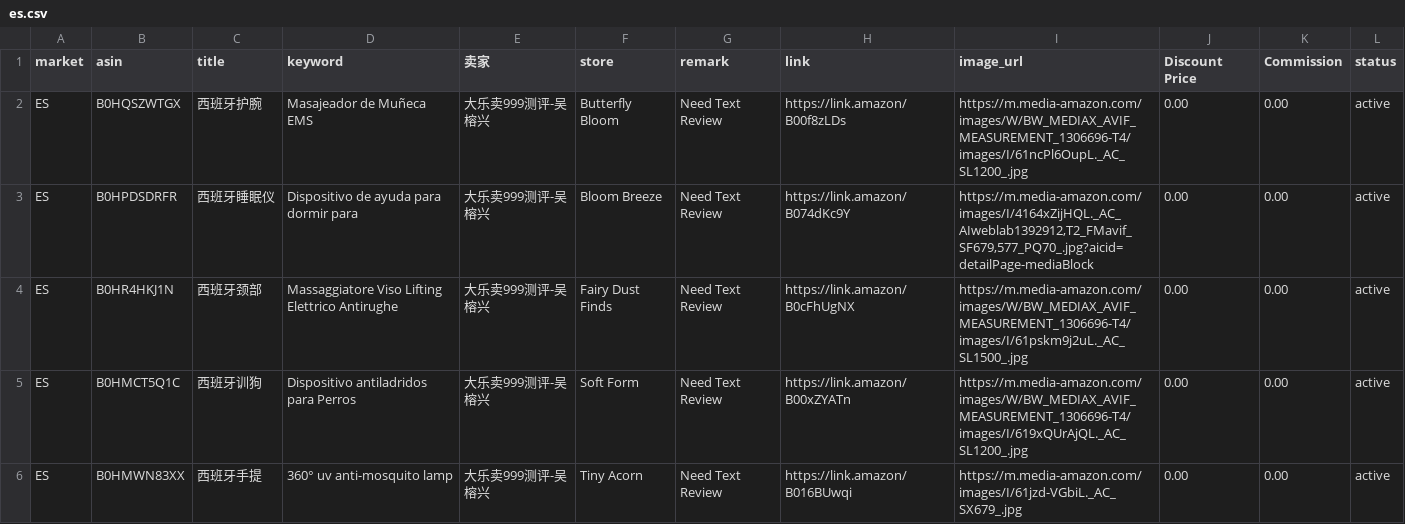
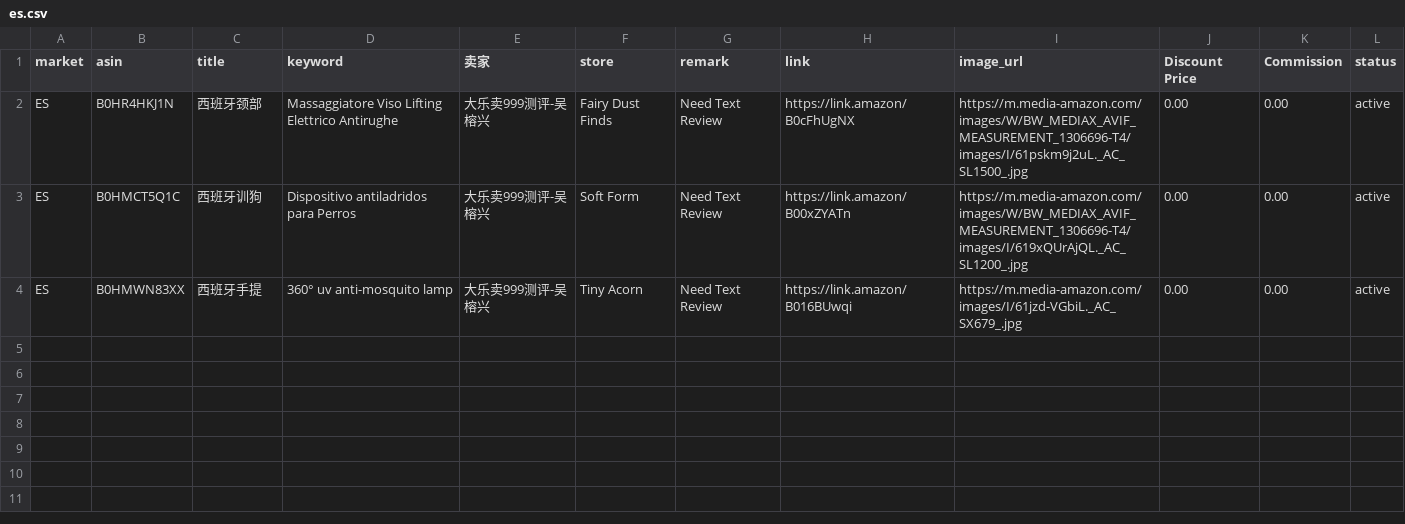
Before and after one commit to dalemy-1/us, a CSV file: es.csv, drawn as a sheet; the diff names each change by its address in the sheet, - before the commit and + after, or states it on an @@ line.

```diff
--- a/es.csv
+++ b/es.csv
-row 2: ES | B0HQSZWTGX | 西班牙护腕 | Masajeador de Muñeca EMS | 大乐卖999测评-吴榕兴 | Butterfly Bloom | Need Text Review | https://link.amazon/B00f8zLDs | https://m.media-amazon.com/images/W/BW_MEDIAX_AVIF_MEASUREMENT_1306696-T4/images/I/61ncPl6OupL._AC_SL1200_.jpg | 0.00 | 0.00 | active
-row 3: ES | B0HPDSDRFR | 西班牙睡眠仪 | Dispositivo de ayuda para dormir para | 大乐卖999测评-吴榕兴 | Bloom Breeze | Need Text Review | https://link.amazon/B074dKc9Y | https://m.media-amazon.com/images/I/4164xZijHQL._AC_AIweblab1392912,T2_FMavif_SF679,577_PQ70_.jpg?aicid=detailPage-mediaBlock | 0.00 | 0.00 | active
```
Also changed, not shown: de.csv, fr.csv, 2 other files.
